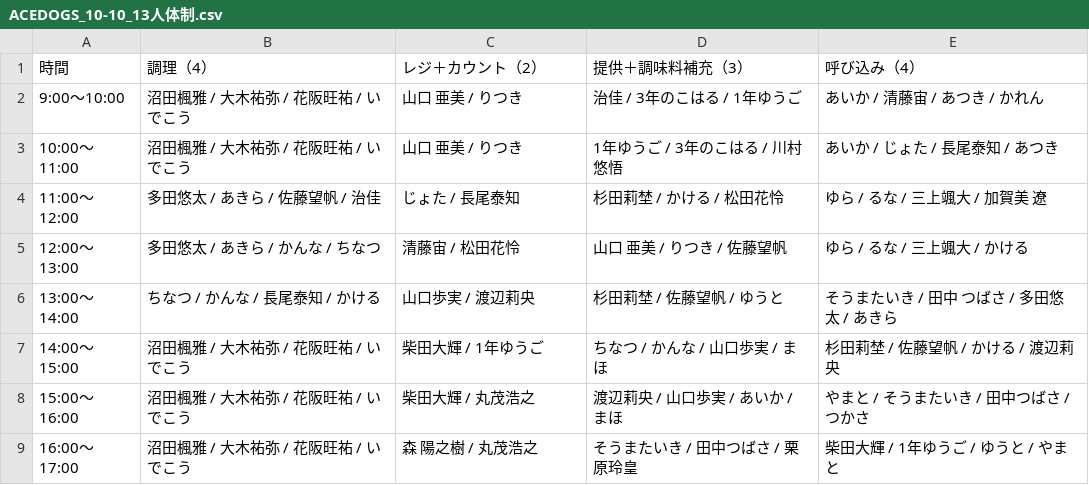
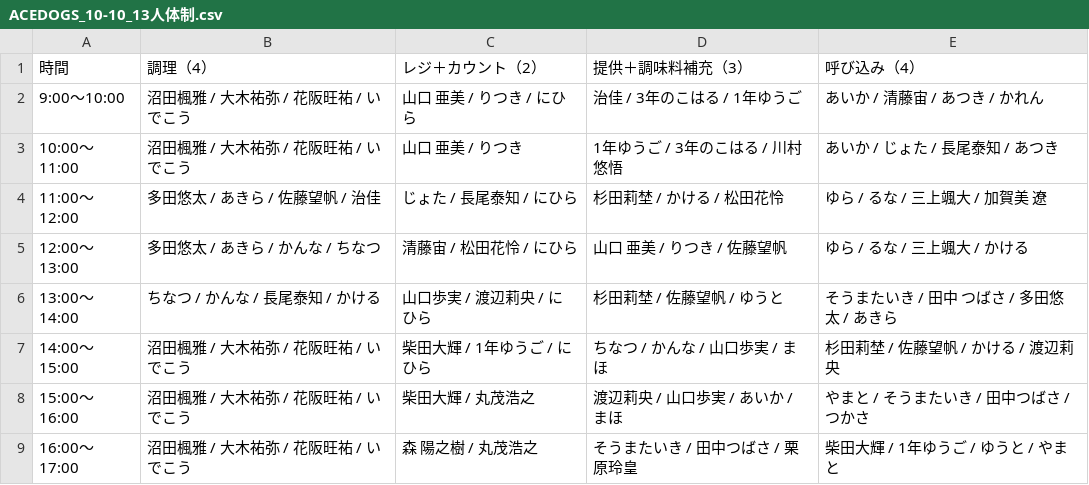
Before and after one commit to atsuki0426/festival, a CSV file: data/ACEDOGS_10-10_13人体制.csv, drawn as a sheet.

Commit message:
update ACEDOGS_10-10_13人体制.csv from ACEDOGS admin

```diff
--- a/data/ACEDOGS_10-10_13人体制.csv
+++ b/data/ACEDOGS_10-10_13人体制.csv
@@ -1,8 +1,8 @@
 時間,調理（4）,レジ＋カウント（2）,提供＋調味料補充（3）,呼び込み（4）
-9:00〜10:00,沼田楓雅 / 大木祐弥 / 花阪旺祐 / いでこう,山口 亜美 / りつき,治佳 / 3年のこはる / 1年ゆうご,あいか / 清藤宙 / あつき / かれん
+9:00〜10:00,沼田楓雅 / 大木祐弥 / 花阪旺祐 / いでこう,山口 亜美 / りつき / にひら,治佳 / 3年のこはる / 1年ゆうご,あいか / 清藤宙 / あつき / かれん
 10:00〜11:00,沼田楓雅 / 大木祐弥 / 花阪旺祐 / いでこう,山口 亜美 / りつき,1年ゆうご / 3年のこはる / 川村悠悟,あいか / じょた / 長尾泰知 / あつき
-11:00〜12:00,多田悠太 / あきら / 佐藤望帆 / 治佳,じょた / 長尾泰知,杉田莉埜 / かける / 松田花怜,ゆら / るな / 三上颯大 / 加賀美 遼
-12:00〜13:00,多田悠太 / あきら / かんな / ちなつ,清藤宙 / 松田花怜,山口 亜美 / りつき / 佐藤望帆,ゆら / るな / 三上颯大 / かける
-13:00〜14:00,ちなつ / かんな / 長尾泰知 / かける,山口歩実 / 渡辺莉央,杉田莉埜 / 佐藤望帆 / ゆうと,そうまたいき / 田中 つばさ / 多田悠太 / あきら
-14:00〜15:00,沼田楓雅 / 大木祐弥 / 花阪旺祐 / いでこう,柴田大輝 / 1年ゆうご,ちなつ / かんな / 山口歩実 / まほ,杉田莉埜 / 佐藤望帆 / かける / 渡辺莉央
+11:00〜12:00,多田悠太 / あきら / 佐藤望帆 / 治佳,じょた / 長尾泰知 / にひら,杉田莉埜 / かける / 松田花怜,ゆら / るな / 三上颯大 / 加賀美 遼
+12:00〜13:00,多田悠太 / あきら / かんな / ちなつ,清藤宙 / 松田花怜 / にひら,山口 亜美 / りつき / 佐藤望帆,ゆら / るな / 三上颯大 / かける
+13:00〜14:00,ちなつ / かんな / 長尾泰知 / かける,山口歩実 / 渡辺莉央 / にひら,杉田莉埜 / 佐藤望帆 / ゆうと,そうまたいき / 田中 つばさ / 多田悠太 / あきら
+14:00〜15:00,沼田楓雅 / 大木祐弥 / 花阪旺祐 / いでこう,柴田大輝 / 1年ゆうご / にひら,ちなつ / かんな / 山口歩実 / まほ,杉田莉埜 / 佐藤望帆 / かける / 渡辺莉央
 15:00〜16:00,沼田楓雅 / 大木祐弥 / 花阪旺祐 / いでこう,柴田大輝 / 丸茂浩之,渡辺莉央 / 山口歩実 / あいか / まほ,やまと / そうまたいき / 田中つばさ / つかさ
```
